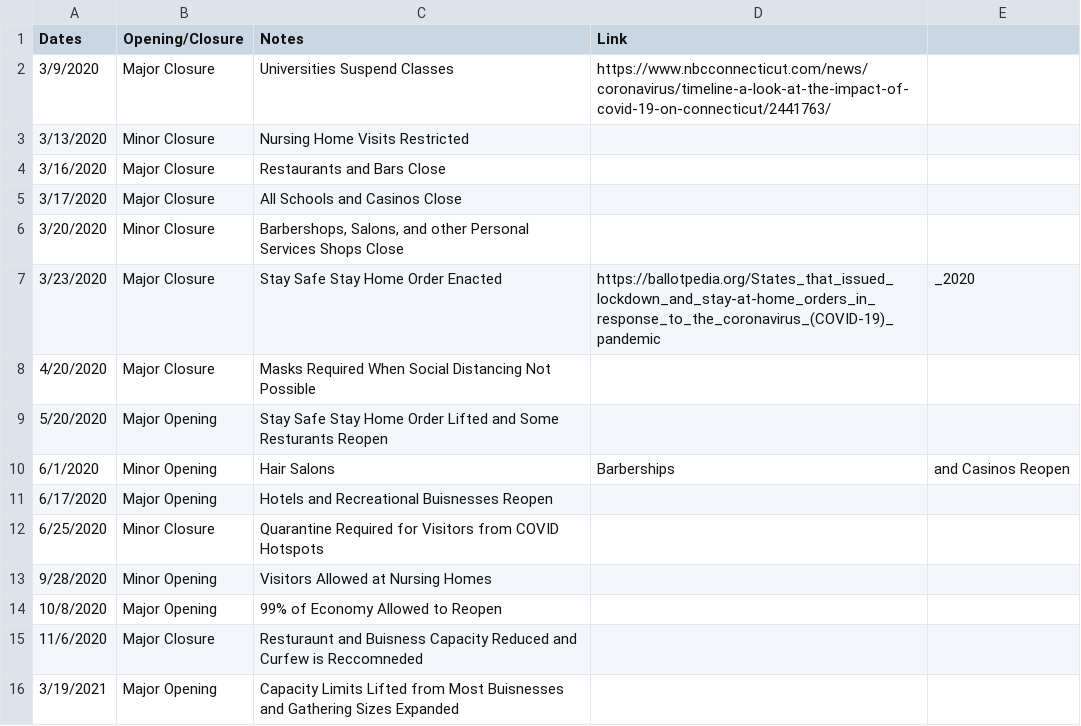
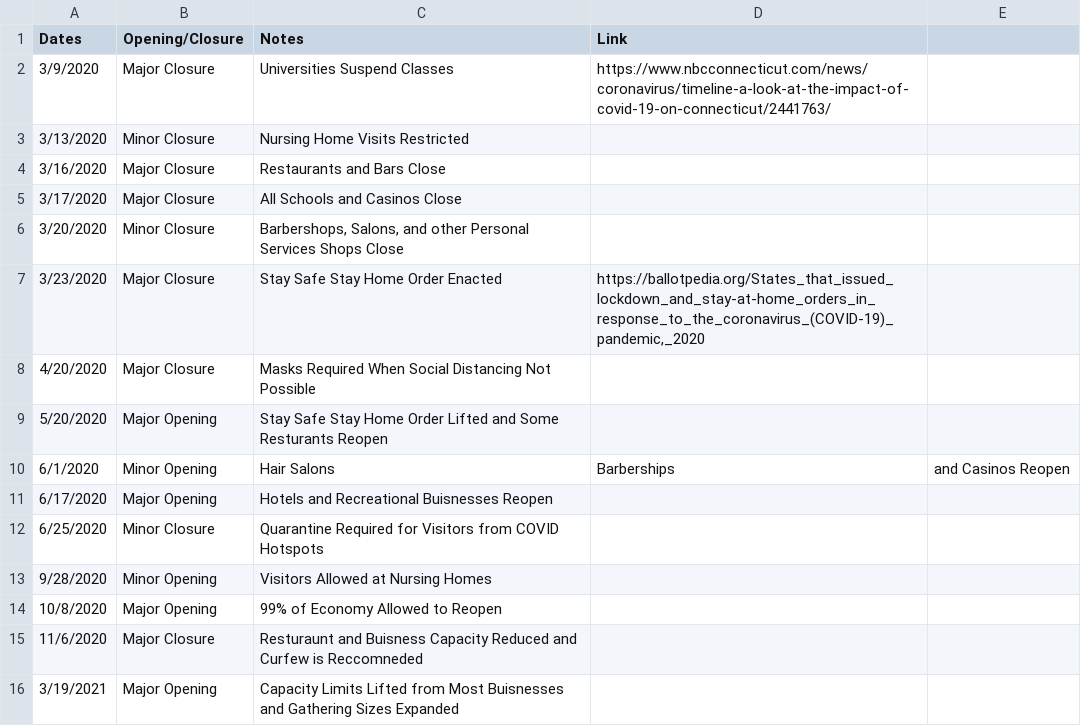
Before and after one commit to holiday-pettijohn/COVID-Tracking-Biola-Summer, a CSV file: Data/State Closure Data/Connecticut Closure Data.csv, drawn as a sheet.

Commit message:
Update Connecticut Closure Data.csv

```diff
--- a/Data/State Closure Data/Connecticut Closure Data.csv
+++ b/Data/State Closure Data/Connecticut Closure Data.csv
@@ -6,3 +6,3 @@ Dates,Opening/Closure,Notes,Link
 3/20/2020,Minor Closure,"Barbershops, Salons, and other Personal Services Shops Close",
-3/23/2020,Major Closure,Stay Safe Stay Home Order Enacted,https://ballotpedia.org/States_that_issued_lockdown_and_stay-at-home_orders_in_response_to_the_coronavirus_(COVID-19)_pandemic,_2020
+3/23/2020,Major Closure,Stay Safe Stay Home Order Enacted,"https://ballotpedia.org/States_that_issued_lockdown_and_stay-at-home_orders_in_response_to_the_coronavirus_(COVID-19)_pandemic,_2020"
 4/20/2020,Major Closure,Masks Required When Social Distancing Not Possible,
```
